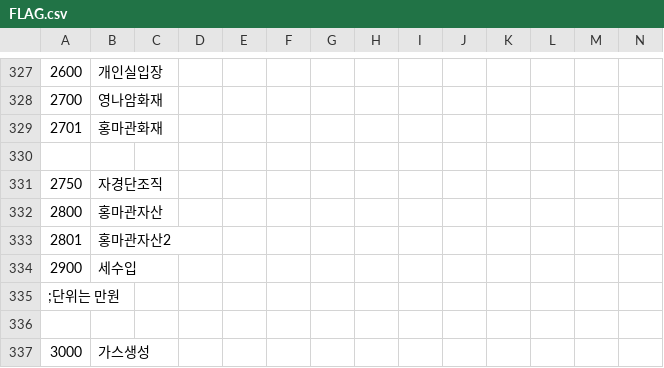
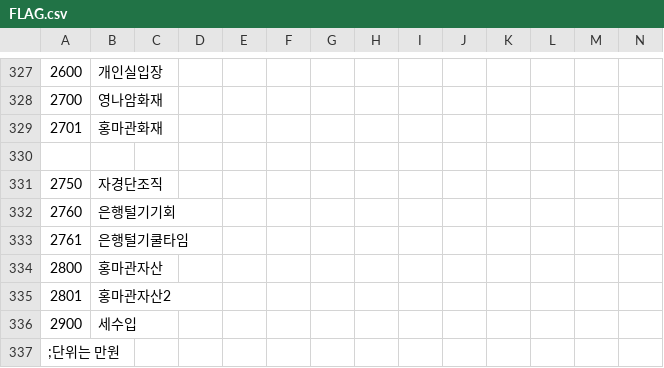
Before and after one commit to enitarania/TWKR-Textbung, a CSV file: CSV/FLAG.csv, drawn as a sheet; only a part is shown, gaps mark what is left out; the shorter side is filled out with more unchanged rows; rows hold the shown columns only; the diff names each change by its address in the sheet, - before the commit and + after, or states it on an @@ line.

```diff
--- a/CSV/FLAG.csv
+++ b/CSV/FLAG.csv
+row 332: 2760 | 은행털기기회
+row 333: 2761 | 은행털기쿨타임
```
Also changed, not shown: 5 other files.
